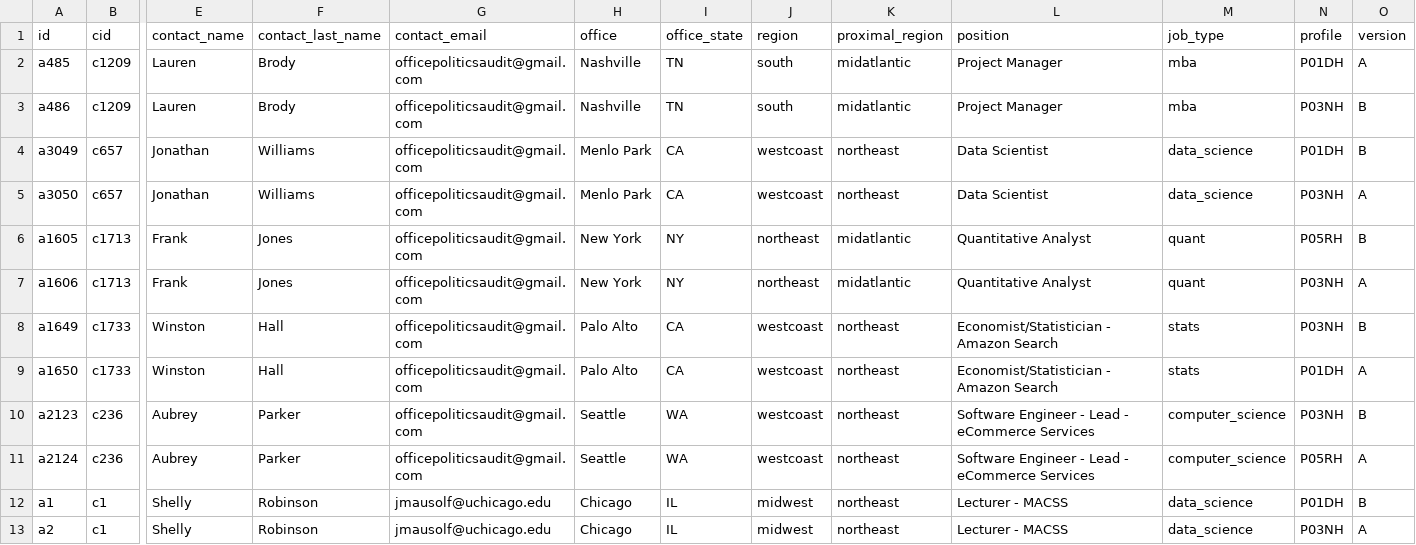
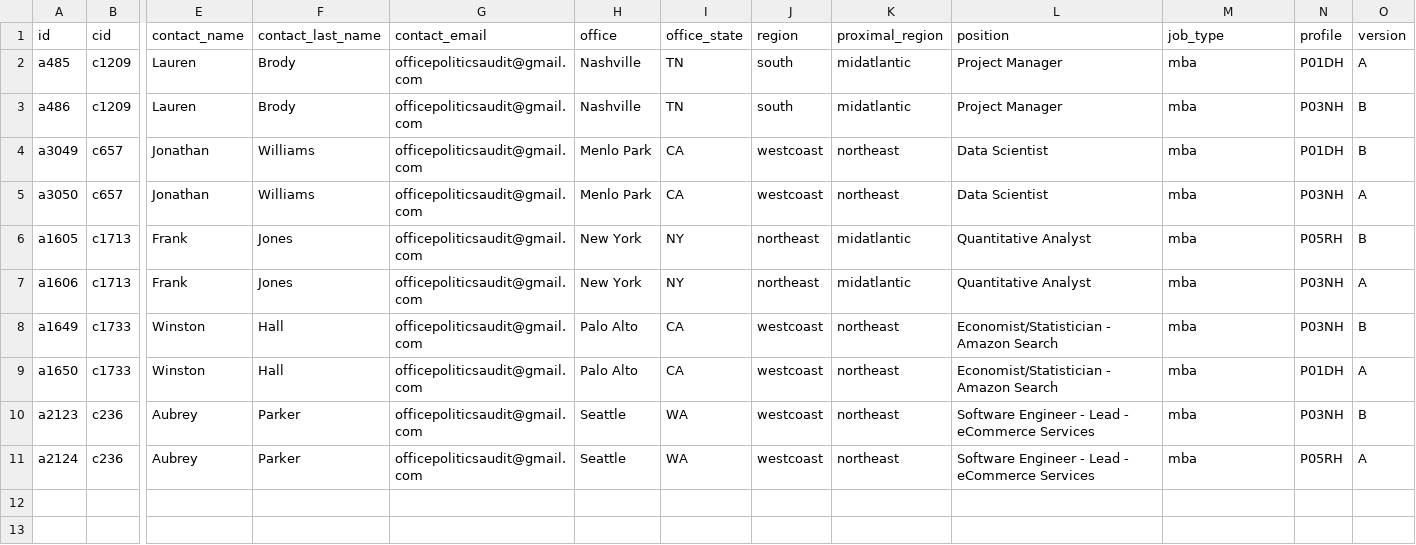
Before and after one commit to jmausolf/office_politics, a CSV file: experiment_test.csv, drawn as a sheet; only a part is shown, gaps mark what is left out; rows hold the shown columns only; the diff names each change by its address in the sheet, - before the commit and + after, or states it on an @@ line.

```diff
--- a/experiment_test.csv
+++ b/experiment_test.csv
-M4:M5 (job_type): data_science
+M4:M5 (job_type): mba
-M6:M7 (job_type): quant
+M6:M7 (job_type): mba
-M8:M9 (job_type): stats
+M8:M9 (job_type): mba
-M10:M11 (job_type): computer_science
+M10:M11 (job_type): mba
-row 12: a1 | c1 | Shelly | Robinson | jmausolf@uchicago.edu | Chicago | IL | midwest | northeast | Lecturer - MACSS | data_science | P01DH | B
-row 13: a2 | c1 | Shelly | Robinson | jmausolf@uchicago.edu | Chicago | IL | midwest | northeast | Lecturer - MACSS | data_science | P03NH | A
```
Also changed, not shown: 14 other files.
